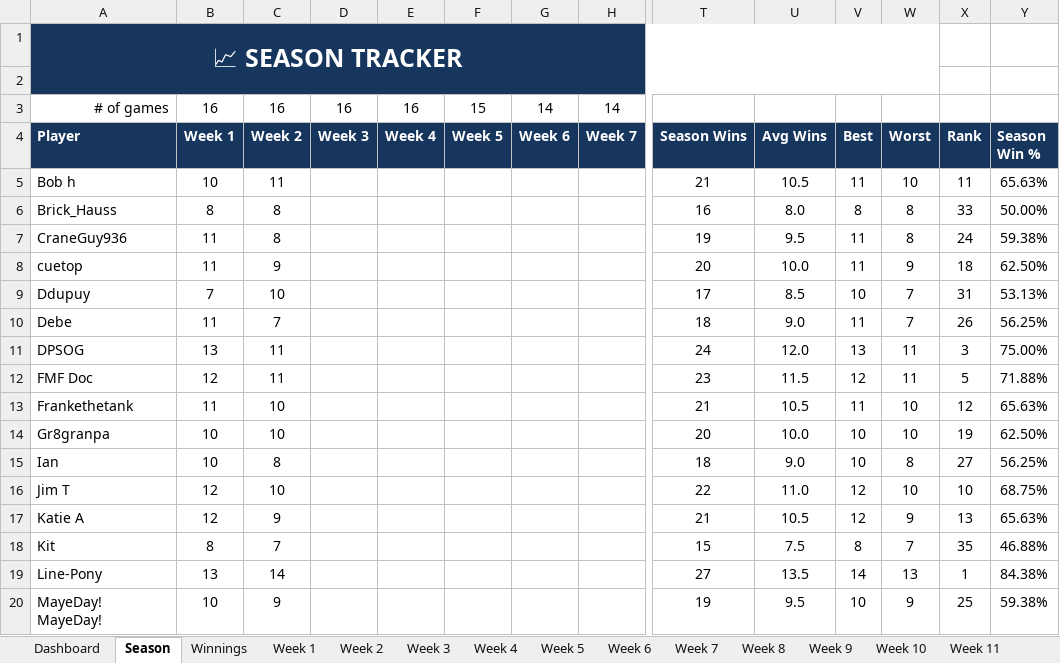
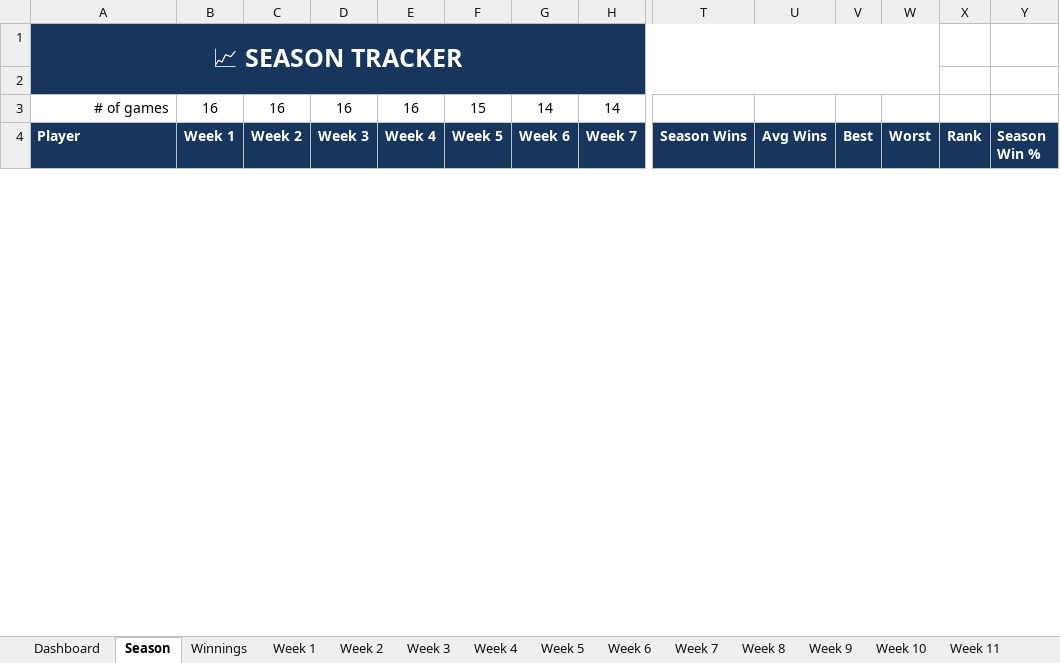
Before and after one commit to SamPhelps22/ACQL-Dashboard-x, an Excel workbook: ACQL Dashboard.xlsx, sheet Season, drawn as a sheet; only a part is shown, gaps mark what is left out; values as stored, in another font and other column widths than the file's, no borders; conditional formats and table styles not drawn; removed rows and columns are numbered as before the commit, all else as after; rows hold the shown columns only; the diff covers the shown part only; the diff names each change by its address in the sheet, - before the commit and + after, or states it on an @@ line.

```diff
--- a/ACQL Dashboard.xlsx (sheet Season)
+++ b/ACQL Dashboard.xlsx (sheet Season)
-row 5: Bob h | 10 | 11 |  |  |  |  |  | 21 | 10.5 | 11 | 10 | 11 | 65.63%
-row 6: Brick_Hauss | 8 | 8 |  |  |  |  |  | 16 | 8.0 | 8 | 8 | 33 | 50.00%
-row 7: CraneGuy936 | 11 | 8 |  |  |  |  |  | 19 | 9.5 | 11 | 8 | 24 | 59.38%
-row 8: cuetop | 11 | 9 |  |  |  |  |  | 20 | 10.0 | 11 | 9 | 18 | 62.50%
-row 9: Ddupuy | 7 | 10 |  |  |  |  |  | 17 | 8.5 | 10 | 7 | 31 | 53.13%
-row 10: Debe | 11 | 7 |  |  |  |  |  | 18 | 9.0 | 11 | 7 | 26 | 56.25%
-row 11: DPSOG | 13 | 11 |  |  |  |  |  | 24 | 12.0 | 13 | 11 | 3 | 75.00%
-row 12: FMF Doc | 12 | 11 |  |  |  |  |  | 23 | 11.5 | 12 | 11 | 5 | 71.88%
-row 13: Frankethetank | 11 | 10 |  |  |  |  |  | 21 | 10.5 | 11 | 10 | 12 | 65.63%
-row 14: Gr8granpa | 10 | 10 |  |  |  |  |  | 20 | 10.0 | 10 | 10 | 19 | 62.50%
-row 15: Ian | 10 | 8 |  |  |  |  |  | 18 | 9.0 | 10 | 8 | 27 | 56.25%
-row 16: Jim T | 12 | 10 |  |  |  |  |  | 22 | 11.0 | 12 | 10 | 10 | 68.75%
-row 17: Katie A | 12 | 9 |  |  |  |  |  | 21 | 10.5 | 12 | 9 | 13 | 65.63%
-row 18: Kit | 8 | 7 |  |  |  |  |  | 15 | 7.5 | 8 | 7 | 35 | 46.88%
-row 19: Line-Pony | 13 | 14 |  |  |  |  |  | 27 | 13.5 | 14 | 13 | 1 | 84.38%
-row 20: MayeDay! MayeDay! | 10 | 9 |  |  |  |  |  | 19 | 9.5 | 10 | 9 | 25 | 59.38%
```
Also changed, not shown: 35 added rows and 19 removed rows elsewhere in this sheet, sheet Winnings, sheet Week 4, sheet Week 5, sheet Week 6, sheet Week 7, sheet Week 8, 12 more sheets, 16 other files.
